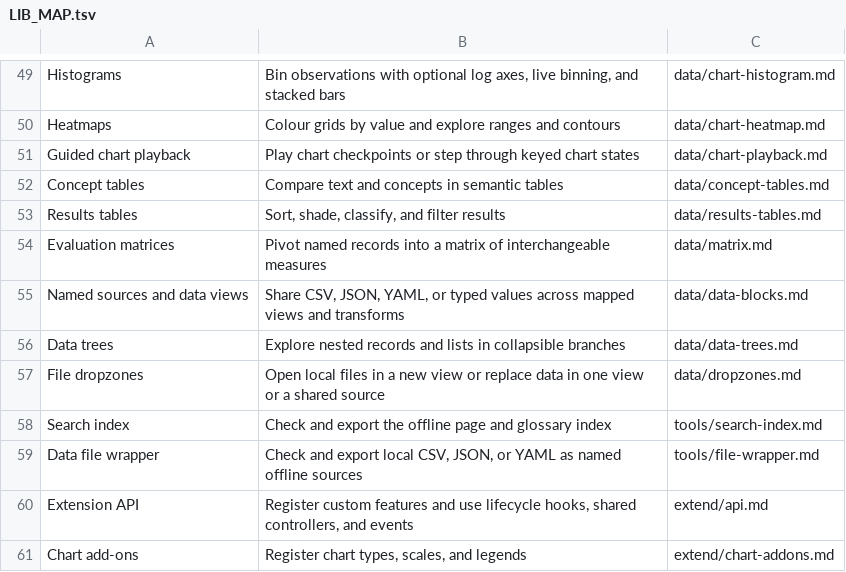
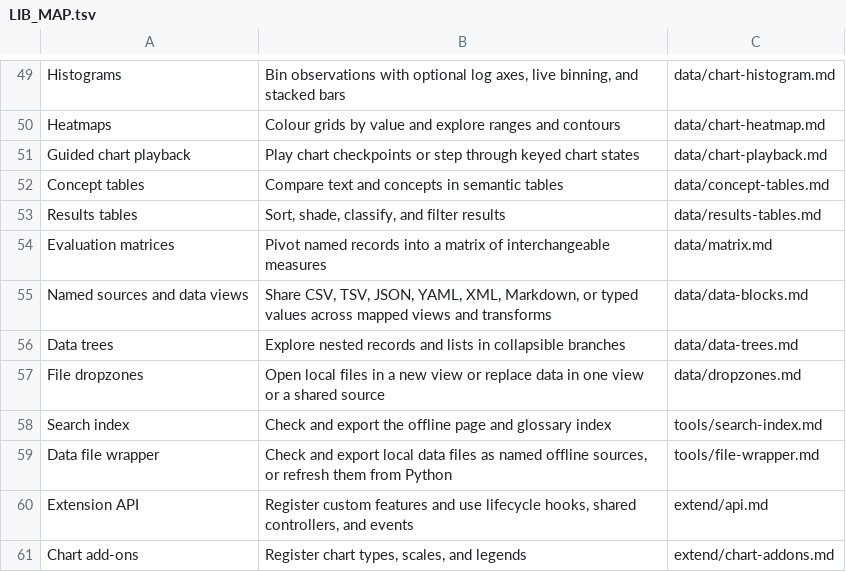
Before and after one commit to wmloh/offprint, a TSV file: docform/docs/LIB_MAP.tsv, drawn as a sheet; only a part is shown, gaps mark what is left out.

Commit message:
Expanded data files to YAML, TSV, XML and Markdown

```diff
--- a/docform/docs/LIB_MAP.tsv
+++ b/docform/docs/LIB_MAP.tsv
@@ -54,3 +54,3 @@ Results tables	Sort, shade, classify, and filter results	data/results-tables.md
 Evaluation matrices	Pivot named records into a matrix of interchangeable measures	data/matrix.md
-Named sources and data views	Share CSV, JSON, YAML, or typed values across mapped views and transforms	data/data-blocks.md
+Named sources and data views	Share CSV, TSV, JSON, YAML, XML, Markdown, or typed values across mapped views and transforms	data/data-blocks.md
 Data trees	Explore nested records and lists in collapsible branches	data/data-trees.md
@@ -58,3 +58,3 @@ File dropzones	Open local files in a new view or replace data in one view or a s
 Search index	Check and export the offline page and glossary index	tools/search-index.md
-Data file wrapper	Check and export local CSV, JSON, or YAML as named offline sources	tools/file-wrapper.md
+Data file wrapper	Check and export local data files as named offline sources, or refresh them from Python	tools/file-wrapper.md
 Extension API	Register custom features and use lifecycle hooks, shared controllers, and events	extend/api.md
```
Also changed, not shown: 23 other files.
